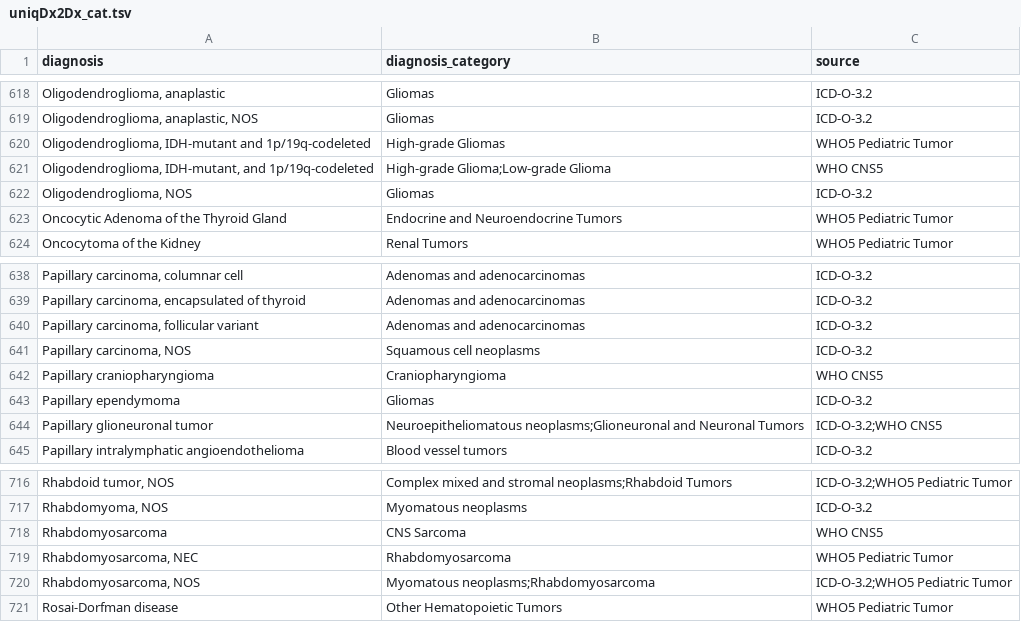
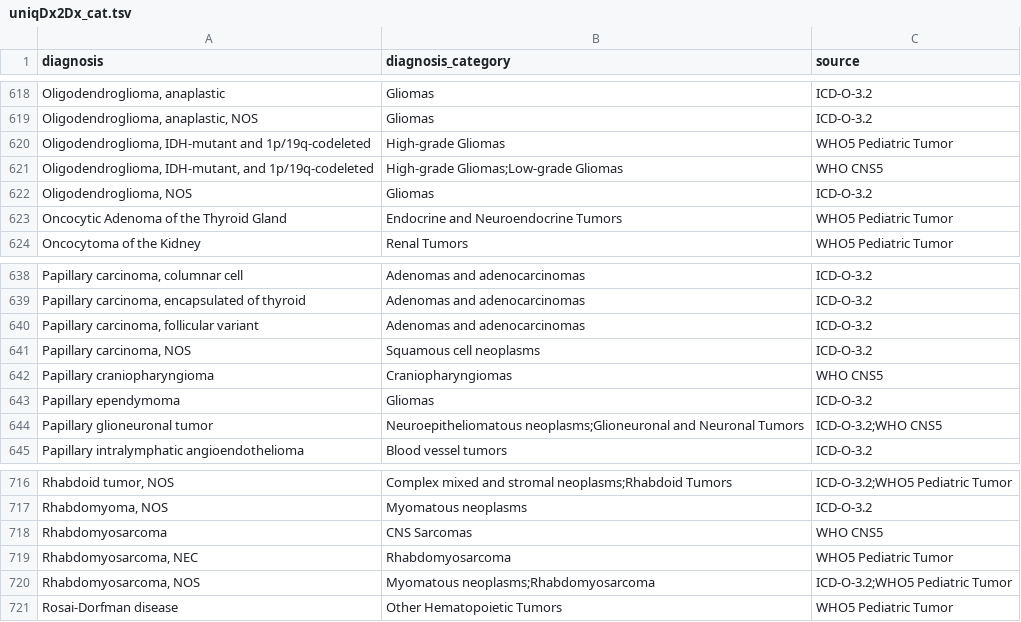
Before and after one commit to CBIIT/ChildhoodCancerDataInitiative-Prefect_Pipeline, a TSV file: docs/uniqDx2Dx_cat.tsv, drawn as a sheet; only a part is shown, gaps mark what is left out; the diff covers the shown part only.

```diff
--- a/docs/uniqDx2Dx_cat.tsv
+++ b/docs/uniqDx2Dx_cat.tsv
@@ -620,3 +620,3 @@ Oligodendroglioma, anaplastic, NOS	Gliomas	ICD-O-3.2
 Oligodendroglioma, IDH-mutant and 1p/19q-codeleted	High-grade Gliomas	WHO5 Pediatric Tumor
-Oligodendroglioma, IDH-mutant, and 1p/19q-codeleted	High-grade Glioma;Low-grade Glioma	WHO CNS5
+Oligodendroglioma, IDH-mutant, and 1p/19q-codeleted	High-grade Gliomas;Low-grade Gliomas	WHO CNS5
 Oligodendroglioma, NOS	Gliomas	ICD-O-3.2
@@ -641,3 +641,3 @@ Papillary carcinoma, follicular variant	Adenomas and adenocarcinomas	ICD-O-3.2
 Papillary carcinoma, NOS	Squamous cell neoplasms	ICD-O-3.2
-Papillary craniopharyngioma	Craniopharyngioma	WHO CNS5
+Papillary craniopharyngioma	Craniopharyngiomas	WHO CNS5
 Papillary ependymoma	Gliomas	ICD-O-3.2
@@ -717,3 +717,3 @@ Rhabdoid tumor, NOS	Complex mixed and stromal neoplasms;Rhabdoid Tumors	ICD-O-3.
 Rhabdomyoma, NOS	Myomatous neoplasms	ICD-O-3.2
-Rhabdomyosarcoma	CNS Sarcoma	WHO CNS5
+Rhabdomyosarcoma	CNS Sarcomas	WHO CNS5
 Rhabdomyosarcoma, NEC	Rhabdomyosarcoma	WHO5 Pediatric Tumor
```
Also changed, not shown: 17 edited cells elsewhere in this file.
